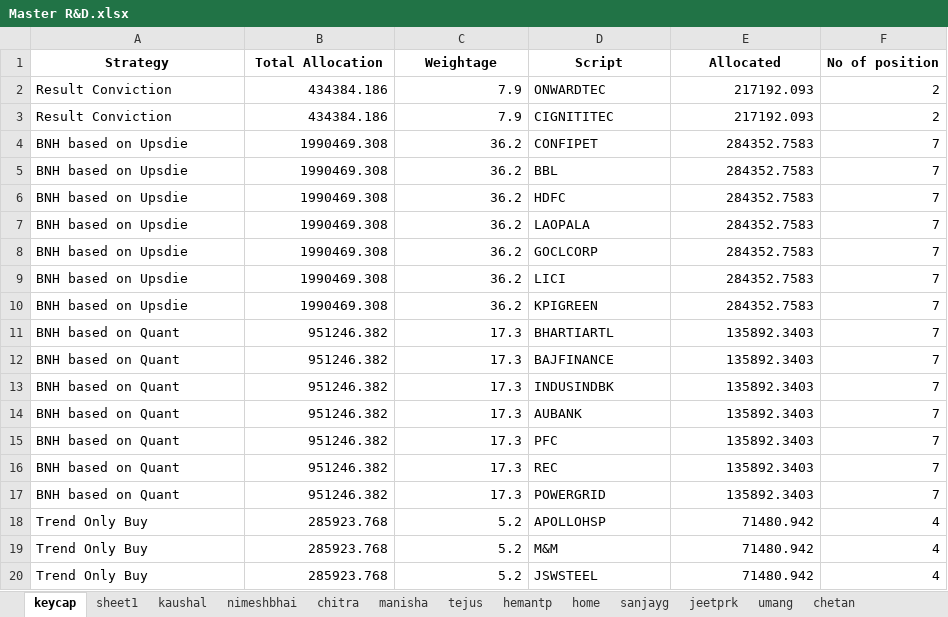
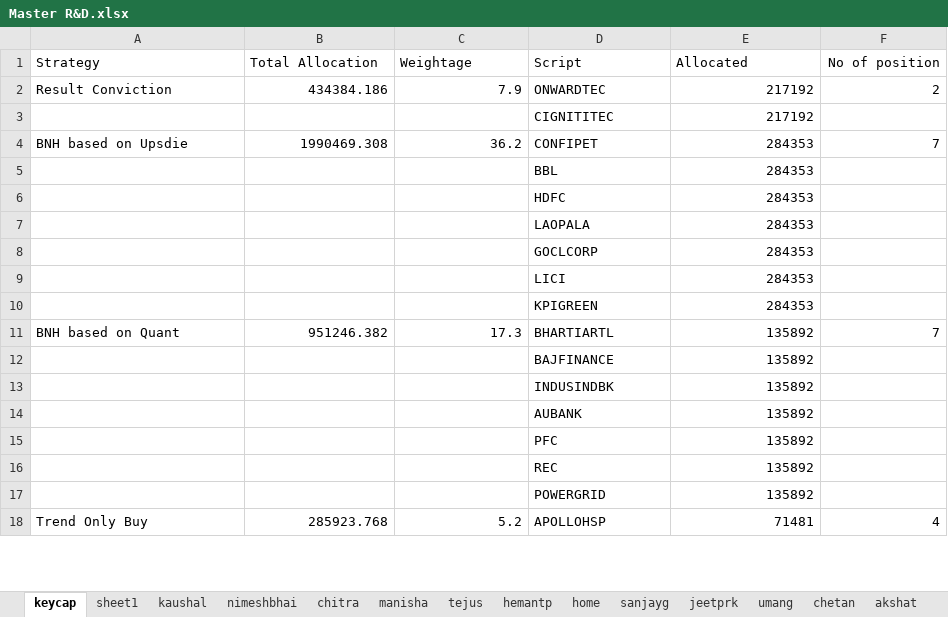
Before and after one commit to akshatrshah/MasterSheet, an Excel workbook: Master R&D.xlsx, sheet keycap, drawn as a sheet; only a part is shown; values as stored, in another font and other column widths than the file's, no borders; removed rows and columns are numbered as before the commit, all else as after; the diff covers the shown part only; the diff names each change by its address in the sheet, - before the commit and + after, or states it on an @@ line.

```diff
--- a/Master R&D.xlsx (sheet keycap)
+++ b/Master R&D.xlsx (sheet keycap)
-A1:F1 bold: on
+A1:F1 bold: off
-A1:E1 alignment: center
+A1:E1 alignment: left
-F1 alignment: center
+F1 alignment: right
-E2 (Allocated): 217192.093
+E2 (Allocated): 217192
-row 3: Result Conviction | 434384.186 | 7.9 | CIGNITITEC | 217192.093 | 2
+row 3:  |  |  | CIGNITITEC | 217192
-E4 (Allocated): 284352.7583
+E4 (Allocated): 284353
-row 5: BNH based on Upsdie | 1990469.308 | 36.2 | BBL | 284352.7583 | 7
-row 6: BNH based on Upsdie | 1990469.308 | 36.2 | HDFC | 284352.7583 | 7
-row 7: BNH based on Upsdie | 1990469.308 | 36.2 | LAOPALA | 284352.7583 | 7
-row 8: BNH based on Upsdie | 1990469.308 | 36.2 | GOCLCORP | 284352.7583 | 7
-row 9: BNH based on Upsdie | 1990469.308 | 36.2 | LICI | 284352.7583 | 7
-row 10: BNH based on Upsdie | 1990469.308 | 36.2 | KPIGREEN | 284352.7583 | 7
+row 5:  |  |  | BBL | 284353
+row 6:  |  |  | HDFC | 284353
+row 7:  |  |  | LAOPALA | 284353
+row 8:  |  |  | GOCLCORP | 284353
+row 9:  |  |  | LICI | 284353
+row 10:  |  |  | KPIGREEN | 284353
-E11 (Allocated): 135892.3403
+E11 (Allocated): 135892
-row 12: BNH based on Quant | 951246.382 | 17.3 | BAJFINANCE | 135892.3403 | 7
-row 13: BNH based on Quant | 951246.382 | 17.3 | INDUSINDBK | 135892.3403 | 7
-row 14: BNH based on Quant | 951246.382 | 17.3 | AUBANK | 135892.3403 | 7
-row 15: BNH based on Quant | 951246.382 | 17.3 | PFC | 135892.3403 | 7
-row 16: BNH based on Quant | 951246.382 | 17.3 | REC | 135892.3403 | 7
-row 17: BNH based on Quant | 951246.382 | 17.3 | POWERGRID | 135892.3403 | 7
+row 12:  |  |  | BAJFINANCE | 135892
+row 13:  |  |  | INDUSINDBK | 135892
+row 14:  |  |  | AUBANK | 135892
+row 15:  |  |  | PFC | 135892
+row 16:  |  |  | REC | 135892
+row 17:  |  |  | POWERGRID | 135892
-E18 (Allocated): 71480.942
+E18 (Allocated): 71481
-row 19: Trend Only Buy | 285923.768 | 5.2 | M&M | 71480.942 | 4
-row 20: Trend Only Buy | 285923.768 | 5.2 | JSWSTEEL | 71480.942 | 4
```
Also changed, not shown: 18 added rows, 16 removed rows and 5 edited cells elsewhere in this sheet, sheet home, sheet akshat, sheet sheet1, other sheet tabs, 11 other files.
